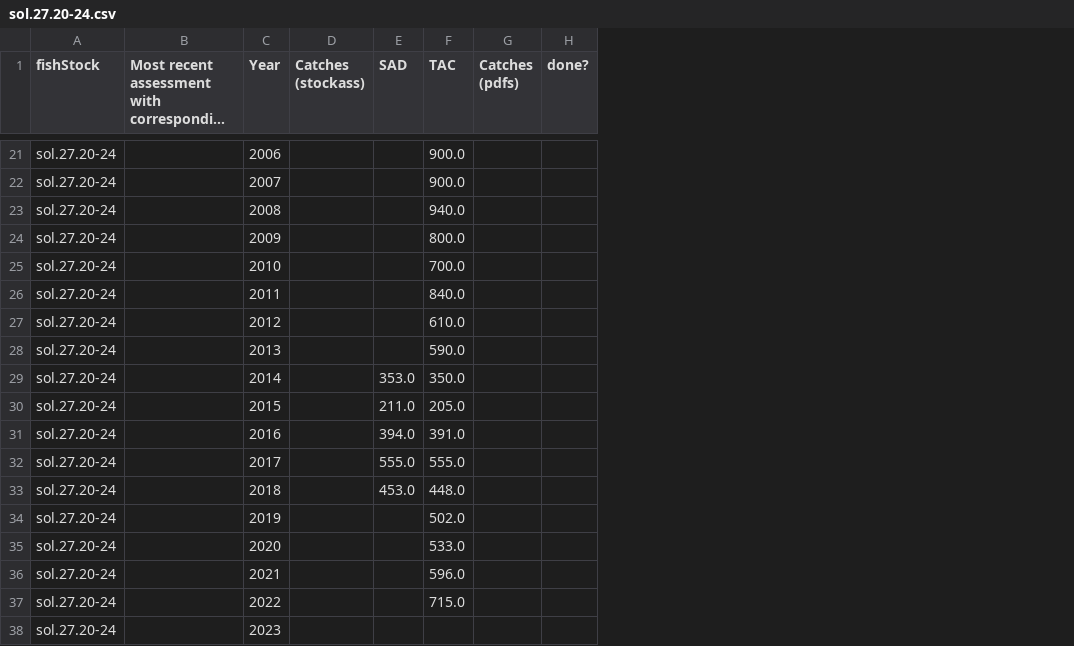
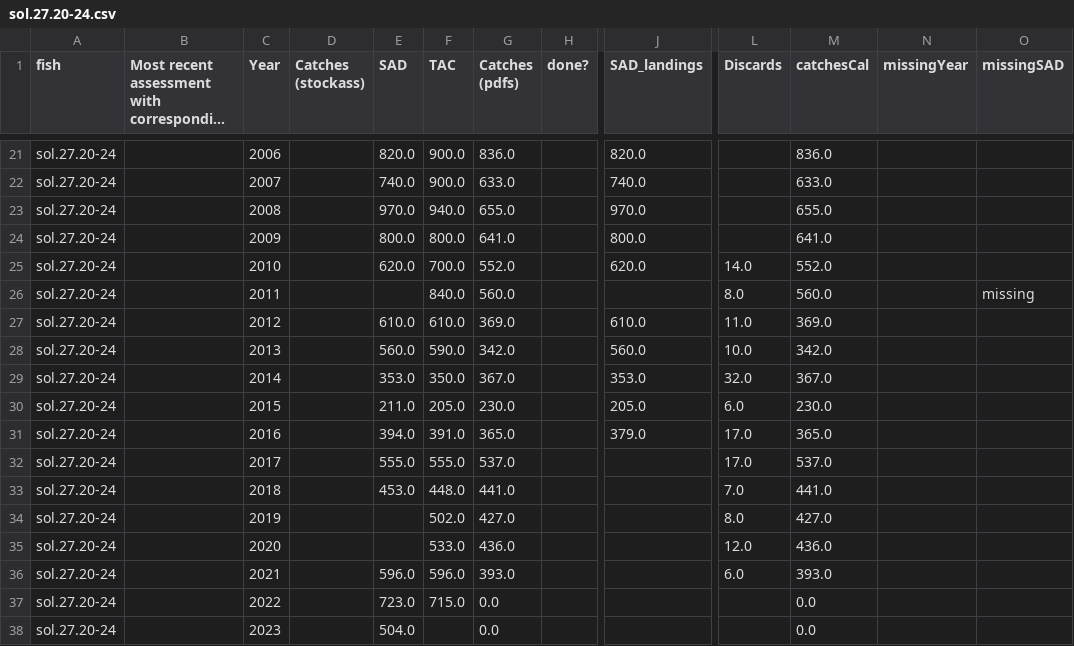
Before and after one commit to isaldiviagonzatti/sdg14, a CSV file: dataTemp/icesAdvice/sol.27.20-24.csv, drawn as a sheet; only a part is shown, gaps mark what is left out; long unchanged cells end in …; the diff covers the shown part only; the diff names each change by its address in the sheet, - before the commit and + after, or states it on an @@ line.

```diff
--- a/dataTemp/icesAdvice/sol.27.20-24.csv
+++ b/dataTemp/icesAdvice/sol.27.20-24.csv
+column J (SAD_landings), rows 21-31: 820.0 | 740.0 | 970.0 | 800.0 | 620.0 |  | 610.0 | 560.0 | 353.0 | 205.0 | 379.0
+column L (Discards), rows 25-36: 14.0 | 8.0 | 11.0 | 10.0 | 32.0 | 6.0 | 17.0 | 17.0 | 7.0 | 8.0 | 12.0 | 6.0
+column M (catchesCal), rows 21-38: 836.0 | 633.0 | 655.0 | 641.0 | 552.0 | 560.0 | 369.0 | 342.0 | 367.0 | 230.0 | 365.0 | 537.0 | 441.0 | 427.0 | 436.0 | 393.0 | 0.0 | 0.0
+column N (missingYear), empty
+column O (missingSAD), row 26: missing
-A1: fishStock
+A1: fish
-E21 (SAD): (empty)
+E21 (SAD): 820.0
-G21 (Catches (pdfs)): (empty)
+G21 (Catches (pdfs)): 836.0
-E22 (SAD): (empty)
+E22 (SAD): 740.0
-G22 (Catches (pdfs)): (empty)
+G22 (Catches (pdfs)): 633.0
-E23 (SAD): (empty)
+E23 (SAD): 970.0
-G23 (Catches (pdfs)): (empty)
+G23 (Catches (pdfs)): 655.0
-E24 (SAD): (empty)
+E24 (SAD): 800.0
-G24 (Catches (pdfs)): (empty)
+G24 (Catches (pdfs)): 641.0
-E25 (SAD): (empty)
+E25 (SAD): 620.0
-G25 (Catches (pdfs)): (empty)
+G25 (Catches (pdfs)): 552.0
-G26 (Catches (pdfs)): (empty)
+G26 (Catches (pdfs)): 560.0
-E27 (SAD): (empty)
+E27 (SAD): 610.0
-G27 (Catches (pdfs)): (empty)
+G27 (Catches (pdfs)): 369.0
-E28 (SAD): (empty)
+E28 (SAD): 560.0
-G28 (Catches (pdfs)): (empty)
+G28 (Catches (pdfs)): 342.0
-G29 (Catches (pdfs)): (empty)
+G29 (Catches (pdfs)): 367.0
-G30 (Catches (pdfs)): (empty)
+G30 (Catches (pdfs)): 230.0
-G31 (Catches (pdfs)): (empty)
+G31 (Catches (pdfs)): 365.0
-G32 (Catches (pdfs)): (empty)
+G32 (Catches (pdfs)): 537.0
-G33 (Catches (pdfs)): (empty)
+G33 (Catches (pdfs)): 441.0
-G34 (Catches (pdfs)): (empty)
+G34 (Catches (pdfs)): 427.0
-G35 (Catches (pdfs)): (empty)
+G35 (Catches (pdfs)): 436.0
-E36 (SAD): (empty)
+E36 (SAD): 596.0
-G36 (Catches (pdfs)): (empty)
+G36 (Catches (pdfs)): 393.0
-E37 (SAD): (empty)
+E37 (SAD): 723.0
-G37:G38 (Catches (pdfs)): (empty)
+G37:G38 (Catches (pdfs)): 0.0
-E38 (SAD): (empty)
+E38 (SAD): 504.0
```
Also changed, not shown: 31 edited cells elsewhere in this file, dataTemp/icesAdvice/bss.27.8ab.csv, dataTemp/icesAdvice/sol.27.4.csv, 33 other files.
